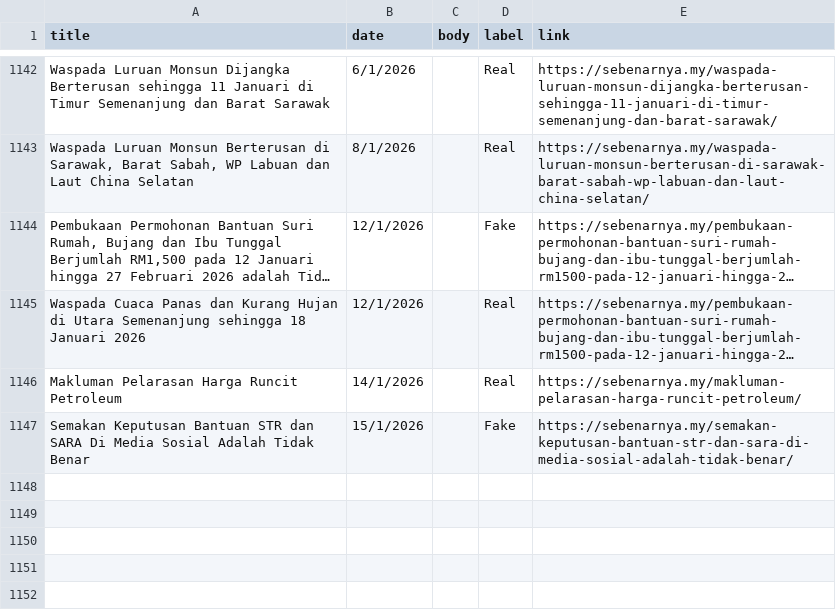
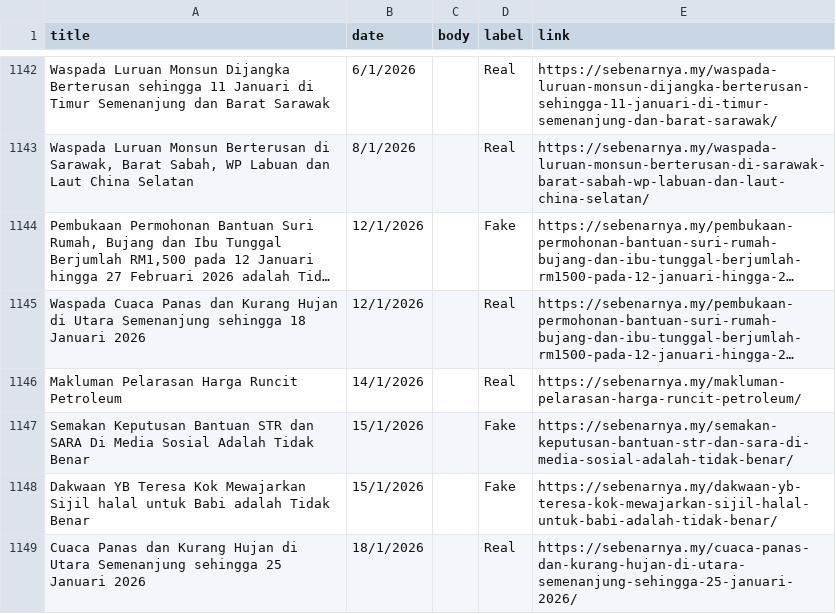
Before and after one commit to adamhera/CheckFakta, a CSV file: ml/sebenarnya_labeledLatest.csv, drawn as a sheet; only a part is shown, gaps mark what is left out; long unchanged cells end in …; the diff names each change by its address in the sheet, - before the commit and + after, or states it on an @@ line.

```diff
--- a/ml/sebenarnya_labeledLatest.csv
+++ b/ml/sebenarnya_labeledLatest.csv
+row 1148: Dakwaan YB Teresa Kok Mewajarkan Sijil halal untuk Babi adalah Tidak Benar | 15/1/2026 |  | Fake | https://sebenarnya.my/dakwaan-yb-teresa-kok-mewajarkan-sijil-halal-untuk-babi-adalah-tidak-benar/
+row 1149: Cuaca Panas dan Kurang Hujan di Utara Semenanjung sehingga 25 Januari 2026 | 18/1/2026 |  | Real | https://sebenarnya.my/cuaca-panas-dan-kurang-hujan-di-utara-semenanjung-sehingga-25-januari-2026/
```
Also changed, not shown: ml/sebenarnya_with_links_new.csv, 1 other file.
